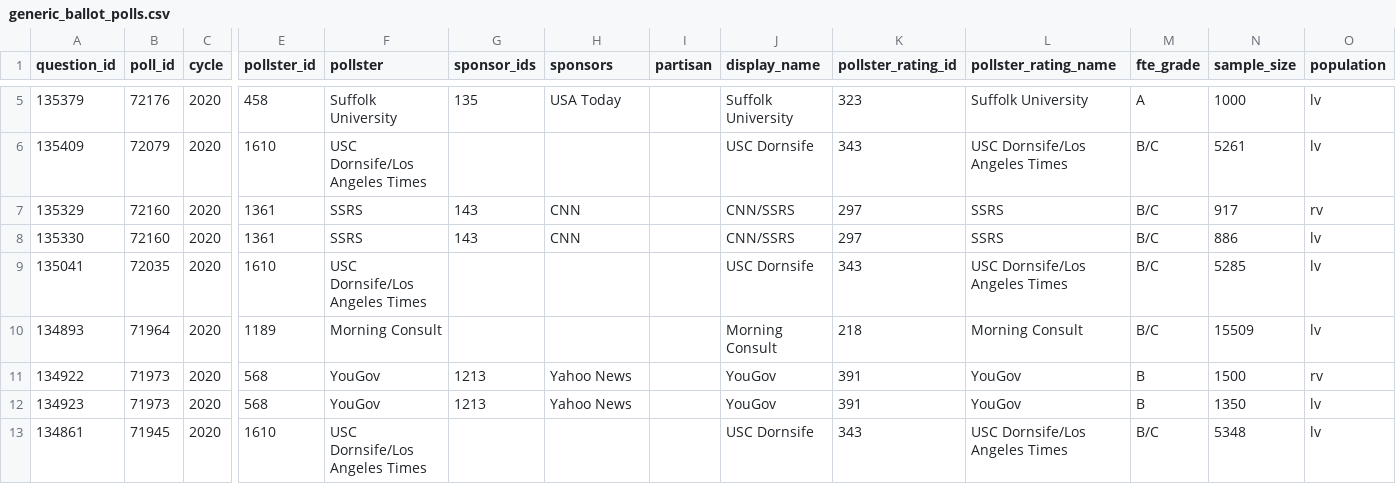
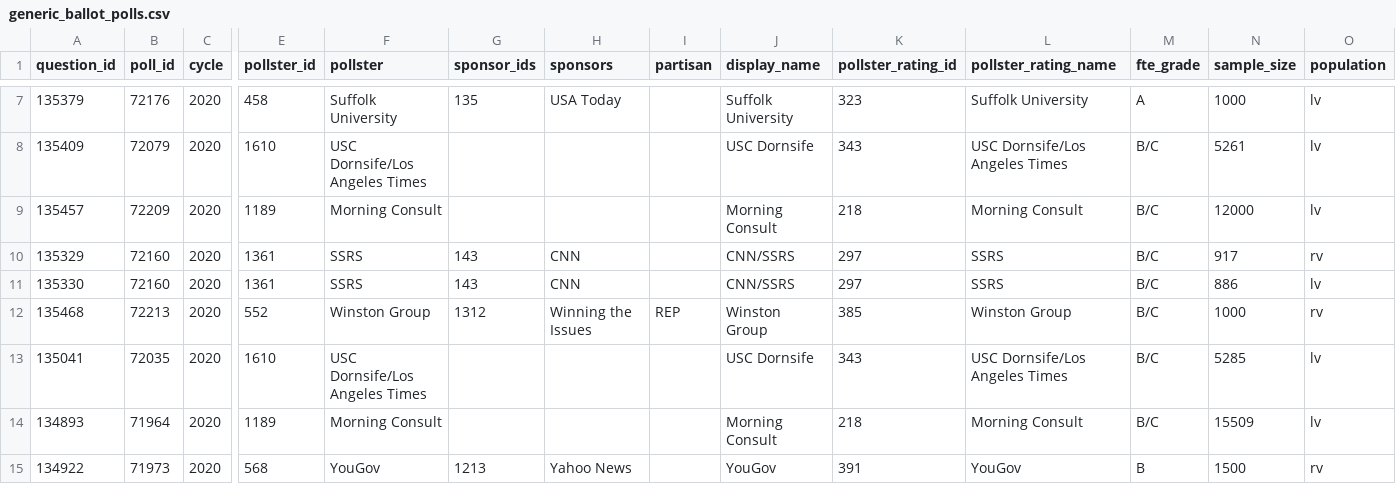
Before and after one commit to simonw/fivethirtyeight-polls, a CSV file: generic_ballot_polls.csv, drawn as a sheet; only a part is shown, gaps mark what is left out; the shorter side is filled out with more unchanged rows; rows hold the shown columns only; the diff covers the shown part only; the diff names each change by its address in the sheet, - before the commit and + after, or states it on an @@ line.

```diff
--- a/generic_ballot_polls.csv
+++ b/generic_ballot_polls.csv
+row 9: 135457 | 72209 | 2020 | 1189 | Morning Consult |  |  |  | Morning Consult | 218 | Morning Consult | B/C | 12000 | lv
+row 12: 135468 | 72213 | 2020 | 552 | Winston Group | 1312 | Winning the Issues | REP | Winston Group | 385 | Winston Group | B/C | 1000 | rv
```
Also changed, not shown: 3 added rows and 66 edited cells elsewhere in this file, governor_polls.csv, house_polls.csv, 2 other files.
